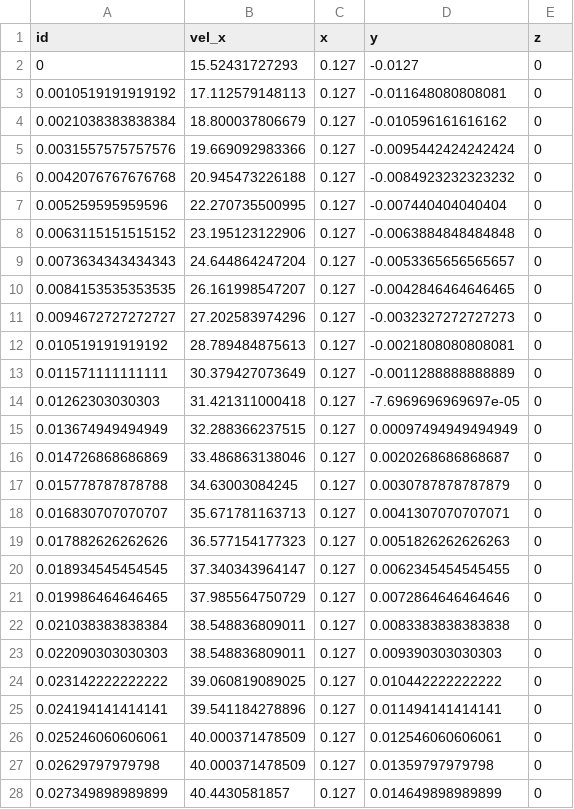
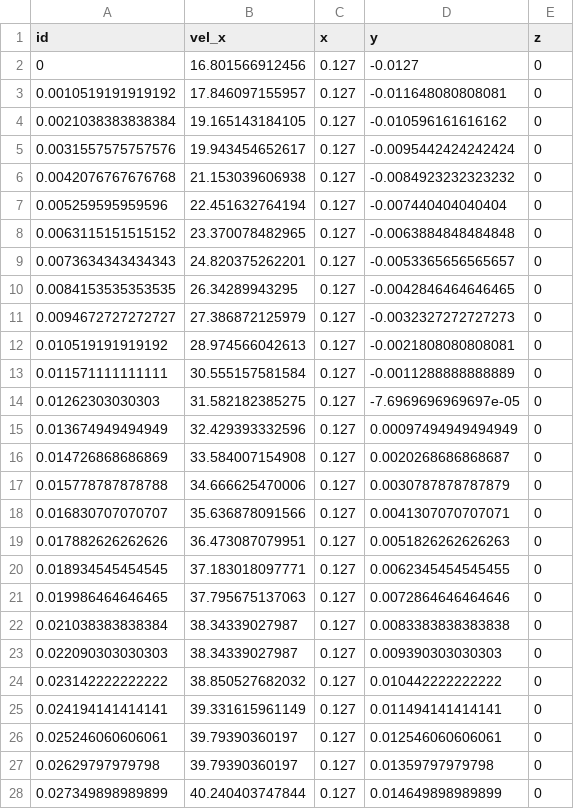
Before and after one commit to idaholab/open_pronghorn, a CSV file: validation/free_flow/isothermal/ercoftac_030_bfs/reference_csv/reference_bfs_input_csv_vel_x_xoH_10_sampler_0002.csv, drawn as a sheet; only a part is shown; the diff covers the shown part only.

```diff
--- a/validation/free_flow/isothermal/ercoftac_030_bfs/reference_csv/reference_bfs_input_csv_vel_x_xoH_10_sampler_0002.csv
+++ b/validation/free_flow/isothermal/ercoftac_030_bfs/reference_csv/reference_bfs_input_csv_vel_x_xoH_10_sampler_0002.csv
@@ -1,28 +1,28 @@
 id,vel_x,x,y,z
-0,15.52431727293,0.127,-0.0127,0
-0.0010519191919192,17.112579148113,0.127,-0.011648080808081,0
-0.0021038383838384,18.800037806679,0.127,-0.010596161616162,0
-0.0031557575757576,19.669092983366,0.127,-0.0095442424242424,0
-0.0042076767676768,20.945473226188,0.127,-0.0084923232323232,0
-0.005259595959596,22.270735500995,0.127,-0.007440404040404,0
-0.0063115151515152,23.195123122906,0.127,-0.0063884848484848,0
-0.0073634343434343,24.644864247204,0.127,-0.0053365656565657,0
-0.0084153535353535,26.161998547207,0.127,-0.0042846464646465,0
-0.0094672727272727,27.202583974296,0.127,-0.0032327272727273,0
-0.010519191919192,28.789484875613,0.127,-0.0021808080808081,0
-0.011571111111111,30.379427073649,0.127,-0.0011288888888889,0
-0.01262303030303,31.421311000418,0.127,-7.6969696969697e-05,0
-0.013674949494949,32.288366237515,0.127,0.00097494949494949,0
-0.014726868686869,33.486863138046,0.127,0.0020268686868687,0
-0.015778787878788,34.63003084245,0.127,0.0030787878787879,0
-0.016830707070707,35.671781163713,0.127,0.0041307070707071,0
-0.017882626262626,36.577154177323,0.127,0.0051826262626263,0
-0.018934545454545,37.340343964147,0.127,0.0062345454545455,0
-0.019986464646465,37.985564750729,0.127,0.0072864646464646,0
-0.021038383838384,38.548836809011,0.127,0.0083383838383838,0
-0.022090303030303,38.548836809011,0.127,0.009390303030303,0
-0.023142222222222,39.060819089025,0.127,0.010442222222222,0
-0.024194141414141,39.541184278896,0.127,0.011494141414141,0
-0.025246060606061,40.000371478509,0.127,0.012546060606061,0
-0.02629797979798,40.000371478509,0.127,0.01359797979798,0
-0.027349898989899,40.4430581857,0.127,0.014649898989899,0
+0,16.801566912456,0.127,-0.0127,0
+0.0010519191919192,17.846097155957,0.127,-0.011648080808081,0
+0.0021038383838384,19.165143184105,0.127,-0.010596161616162,0
+0.0031557575757576,19.943454652617,0.127,-0.0095442424242424,0
+0.0042076767676768,21.153039606938,0.127,-0.0084923232323232,0
+0.005259595959596,22.451632764194,0.127,-0.007440404040404,0
+0.0063115151515152,23.370078482965,0.127,-0.0063884848484848,0
+0.0073634343434343,24.820375262201,0.127,-0.0053365656565657,0
+0.0084153535353535,26.34289943295,0.127,-0.0042846464646465,0
+0.0094672727272727,27.386872125979,0.127,-0.0032327272727273,0
+0.010519191919192,28.974566042613,0.127,-0.0021808080808081,0
+0.011571111111111,30.555157581584,0.127,-0.0011288888888889,0
+0.01262303030303,31.582182385275,0.127,-7.6969696969697e-05,0
+0.013674949494949,32.429393332596,0.127,0.00097494949494949,0
+0.014726868686869,33.584007154908,0.127,0.0020268686868687,0
+0.015778787878788,34.666625470006,0.127,0.0030787878787879,0
+0.016830707070707,35.636878091566,0.127,0.0041307070707071,0
+0.017882626262626,36.473087079951,0.127,0.0051826262626263,0
+0.018934545454545,37.183018097771,0.127,0.0062345454545455,0
+0.019986464646465,37.795675137063,0.127,0.0072864646464646,0
+0.021038383838384,38.34339027987,0.127,0.0083383838383838,0
+0.022090303030303,38.34339027987,0.127,0.009390303030303,0
+0.023142222222222,38.850527682032,0.127,0.010442222222222,0
+0.024194141414141,39.331615961149,0.127,0.011494141414141,0
+0.025246060606061,39.79390360197,0.127,0.012546060606061,0
+0.02629797979798,39.79390360197,0.127,0.01359797979798,0
+0.027349898989899,40.240403747844,0.127,0.014649898989899,0
```
Also changed, not shown: 73 edited cells elsewhere in this file, validation/free_flow/isothermal/ercoftac_030_bfs/reference_csv/reference_bfs_input_csv_inlet_sampler_0002.csv, validation/free_flow/isothermal/ercoftac_030_bfs/reference_csv/reference_bfs_input_csv_outlet_sampler_0002.csv, 4 other files.
